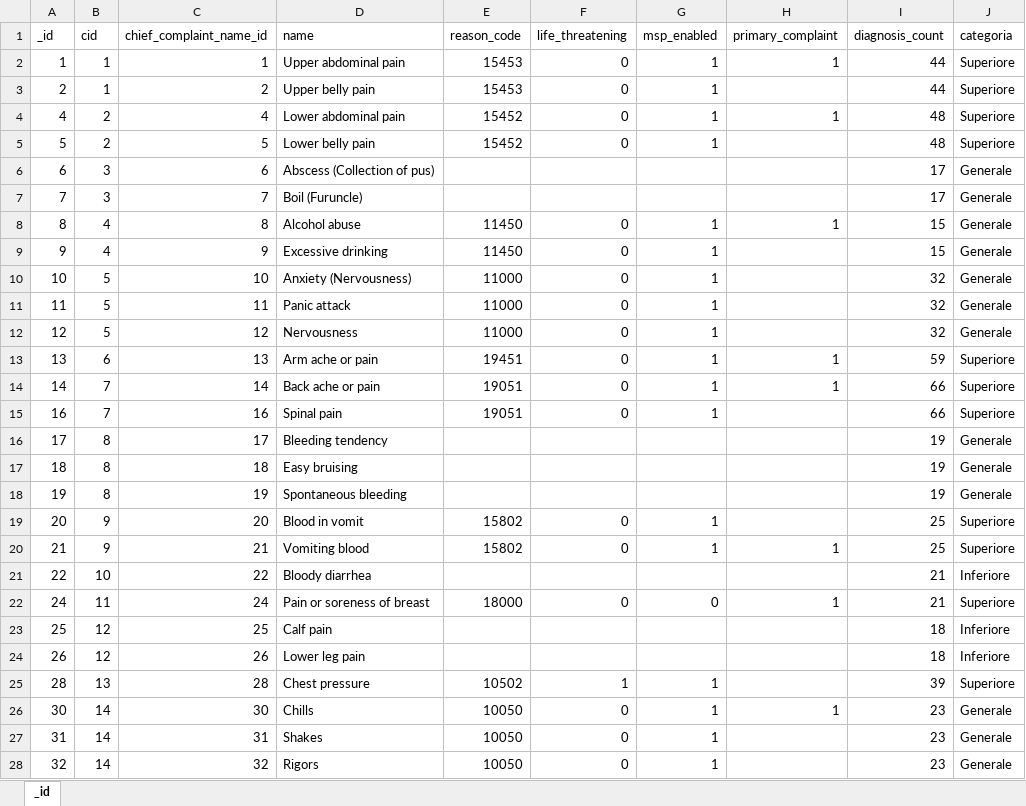
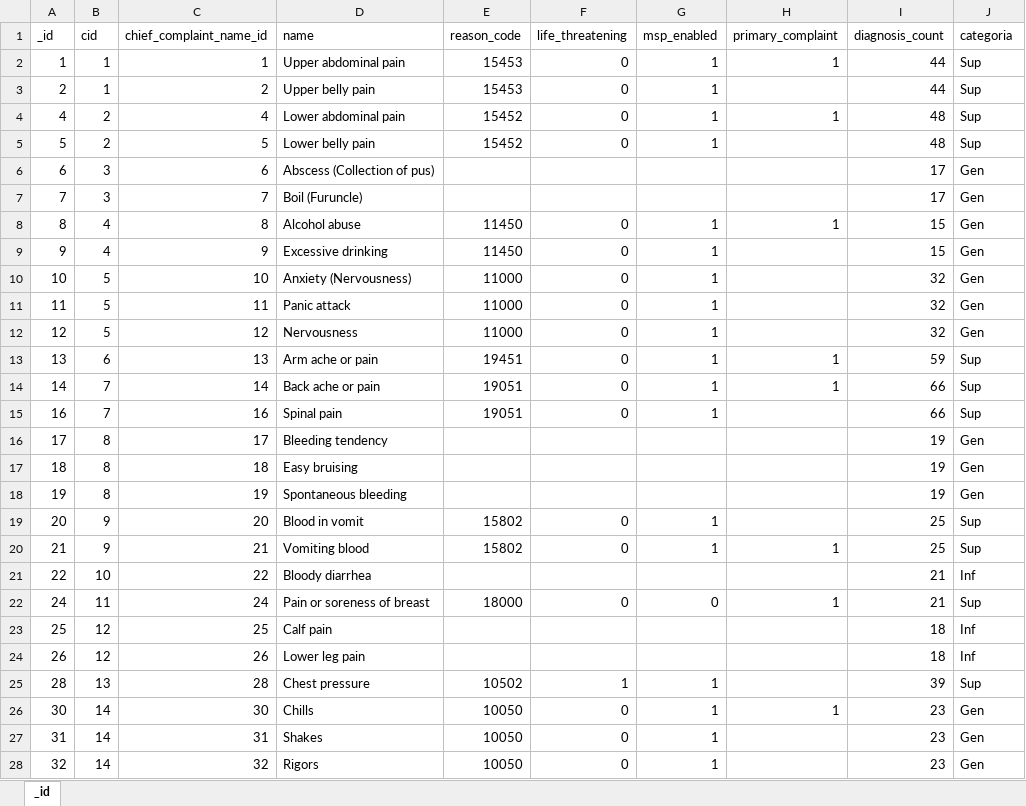
Before and after one commit to FrancescoCel/I, an Excel workbook: Dataset_xlsx/symptoms2.xlsx, sheet _id, drawn as a sheet; only a part is shown; values as stored, in another font and other column widths than the file's, no borders; the diff covers the shown part only; the diff names each change by its address in the sheet, - before the commit and + after, or states it on an @@ line.

Commit message:
Tabella modificata

```diff
--- a/Dataset_xlsx/symptoms2.xlsx (sheet _id)
+++ b/Dataset_xlsx/symptoms2.xlsx (sheet _id)
-J2:J5 (categoria): Superiore
+J2:J5 (categoria): Sup
-J6:J12 (categoria): Generale
+J6:J12 (categoria): Gen
-J13:J15 (categoria): Superiore
+J13:J15 (categoria): Sup
-J16:J18 (categoria): Generale
+J16:J18 (categoria): Gen
-J19:J20 (categoria): Superiore
+J19:J20 (categoria): Sup
-J21 (categoria): Inferiore
+J21 (categoria): Inf
-J22 (categoria): Superiore
+J22 (categoria): Sup
-J23:J24 (categoria): Inferiore
+J23:J24 (categoria): Inf
-J25 (categoria): Superiore
+J25 (categoria): Sup
-J26:J28 (categoria): Generale
+J26:J28 (categoria): Gen
```
Also changed, not shown: 362 edited cells elsewhere in this sheet.
